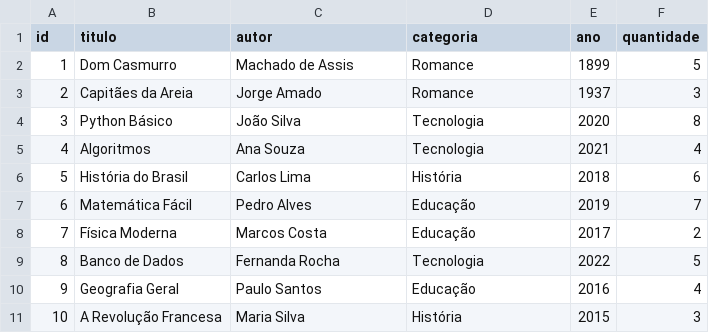
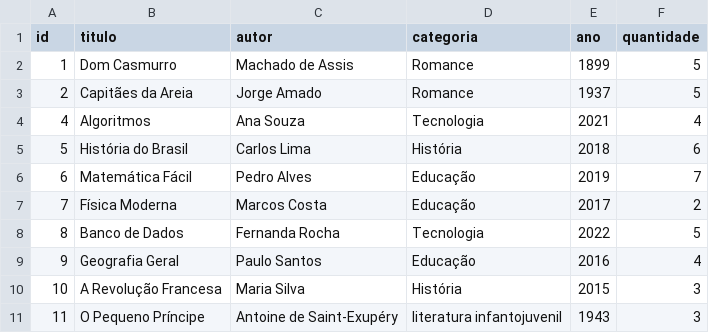
Before and after one commit to 6hevelyn/fundamentos-computacao-biblioteca, a CSV file: Sistema_Biblioteca/livros.csv, drawn as a sheet.

```diff
--- a/Sistema_Biblioteca/livros.csv
+++ b/Sistema_Biblioteca/livros.csv
@@ -2,4 +2,3 @@ id,titulo,autor,categoria,ano,quantidade
 1,Dom Casmurro,Machado de Assis,Romance,1899,5
-2,Capitães da Areia,Jorge Amado,Romance,1937,3
-3,Python Básico,João Silva,Tecnologia,2020,8
+2,Capitães da Areia,Jorge Amado,Romance,1937,5
 4,Algoritmos,Ana Souza,Tecnologia,2021,4
@@ -11 +10,2 @@ id,titulo,autor,categoria,ano,quantidade
 10,A Revolução Francesa,Maria Silva,História,2015,3
+11,O Pequeno Príncipe,Antoine de Saint-Exupéry,literatura infantojuvenil,1943,3
```
Also changed, not shown: 1 other file.
